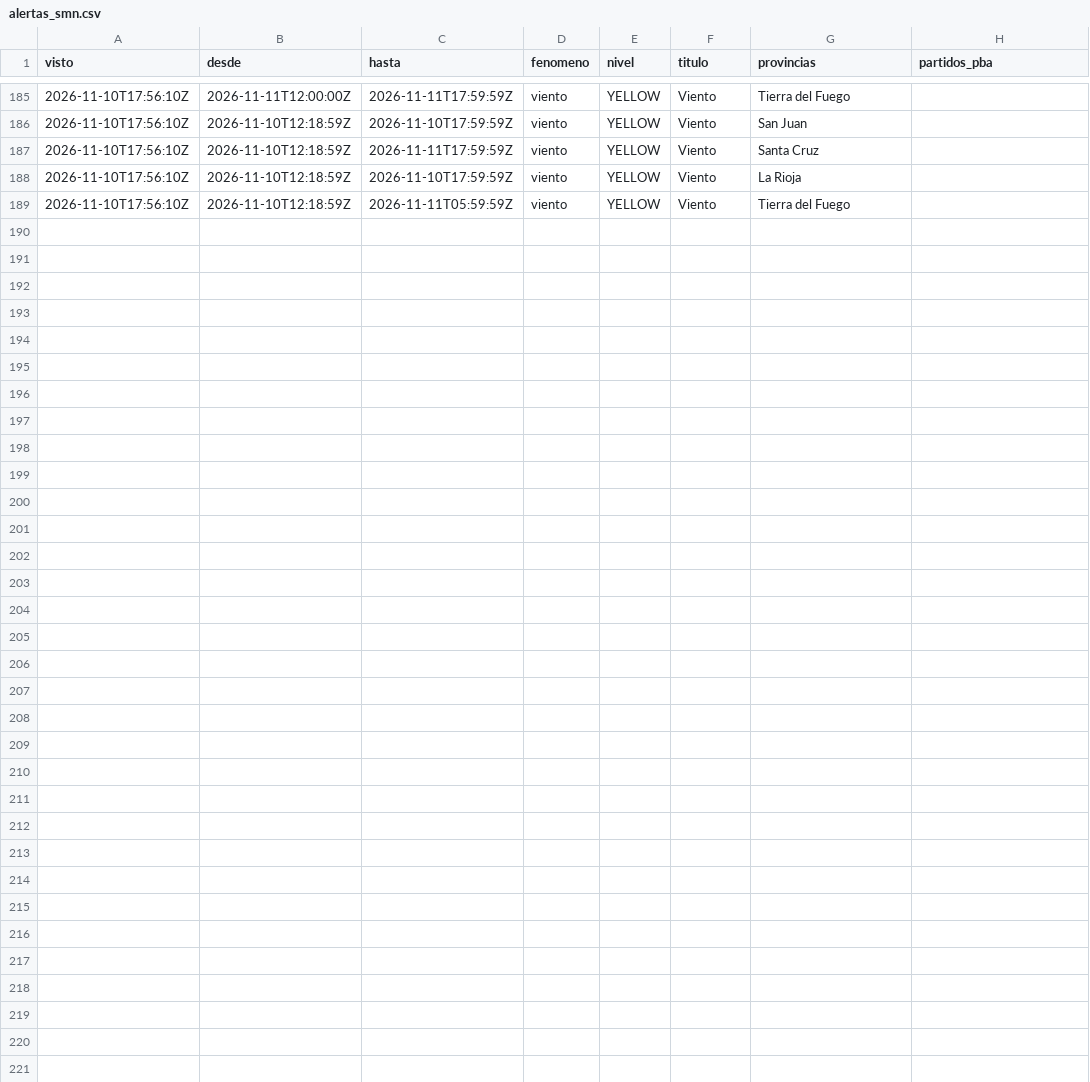
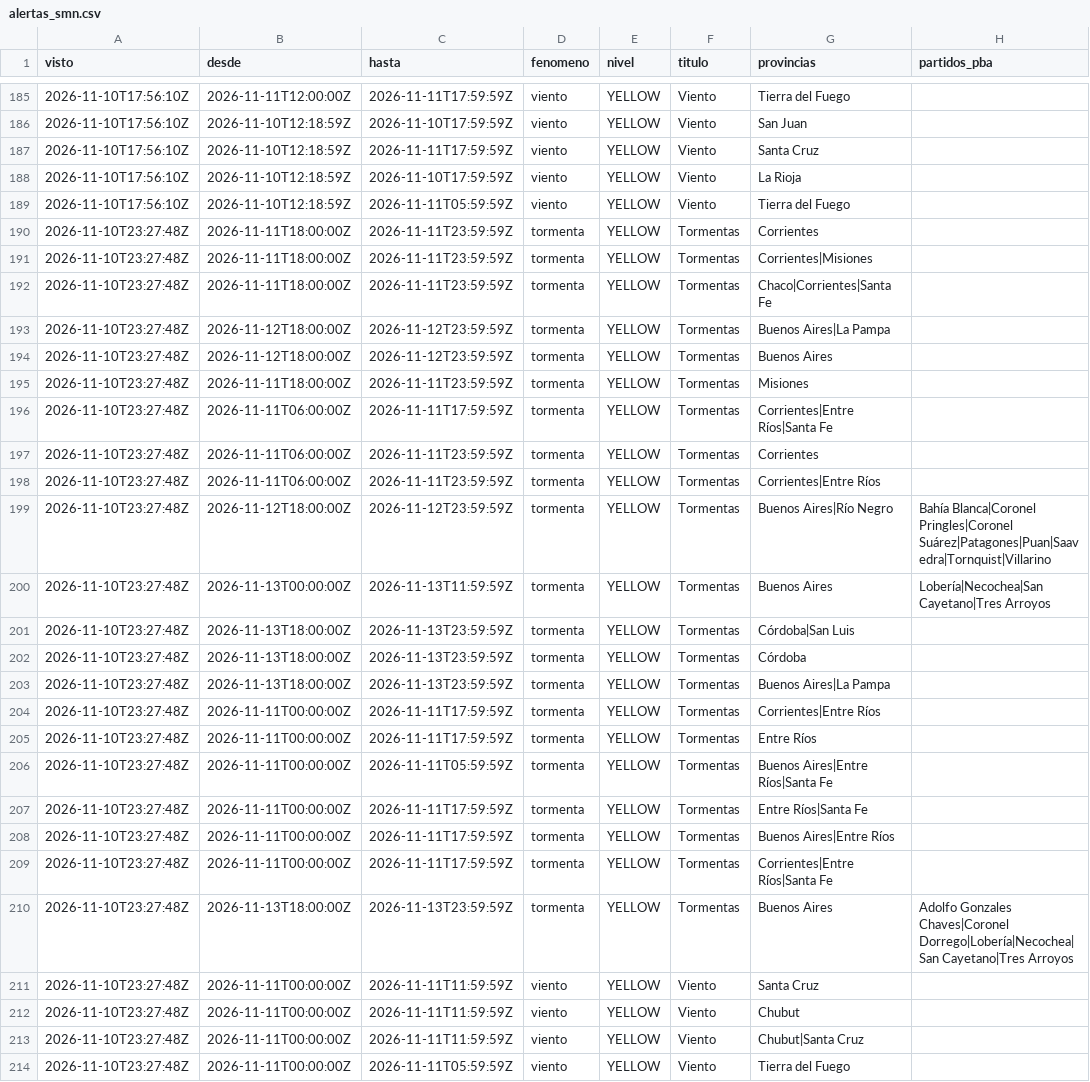
Before and after one commit to consultoradiagonales/Qu-pasa-en-tu-barrio, a CSV file: argwx/data/historico/alertas_smn.csv, drawn as a sheet; only a part is shown, gaps mark what is left out; the diff names each change by its address in the sheet, - before the commit and + after, or states it on an @@ line.

```diff
--- a/argwx/data/historico/alertas_smn.csv
+++ b/argwx/data/historico/alertas_smn.csv
+row 190: 2026-11-10T23:27:48Z | 2026-11-11T18:00:00Z | 2026-11-11T23:59:59Z | tormenta | YELLOW | Tormentas | Corrientes
+row 191: 2026-11-10T23:27:48Z | 2026-11-11T18:00:00Z | 2026-11-11T23:59:59Z | tormenta | YELLOW | Tormentas | Corrientes|Misiones
+row 192: 2026-11-10T23:27:48Z | 2026-11-11T18:00:00Z | 2026-11-11T23:59:59Z | tormenta | YELLOW | Tormentas | Chaco|Corrientes|Santa Fe
+row 193: 2026-11-10T23:27:48Z | 2026-11-12T18:00:00Z | 2026-11-12T23:59:59Z | tormenta | YELLOW | Tormentas | Buenos Aires|La Pampa
+row 194: 2026-11-10T23:27:48Z | 2026-11-12T18:00:00Z | 2026-11-12T23:59:59Z | tormenta | YELLOW | Tormentas | Buenos Aires
+row 195: 2026-11-10T23:27:48Z | 2026-11-11T18:00:00Z | 2026-11-11T23:59:59Z | tormenta | YELLOW | Tormentas | Misiones
+row 196: 2026-11-10T23:27:48Z | 2026-11-11T06:00:00Z | 2026-11-11T17:59:59Z | tormenta | YELLOW | Tormentas | Corrientes|Entre Ríos|Santa Fe
+row 197: 2026-11-10T23:27:48Z | 2026-11-11T06:00:00Z | 2026-11-11T23:59:59Z | tormenta | YELLOW | Tormentas | Corrientes
+row 198: 2026-11-10T23:27:48Z | 2026-11-11T06:00:00Z | 2026-11-11T23:59:59Z | tormenta | YELLOW | Tormentas | Corrientes|Entre Ríos
+row 199: 2026-11-10T23:27:48Z | 2026-11-12T18:00:00Z | 2026-11-12T23:59:59Z | tormenta | YELLOW | Tormentas | Buenos Aires|Río Negro | Bahía Blanca|Coronel Pringles|Coronel Suárez|Patagones|Puan|Saavedra|Tornquist|Villarino
+row 200: 2026-11-10T23:27:48Z | 2026-11-13T00:00:00Z | 2026-11-13T11:59:59Z | tormenta | YELLOW | Tormentas | Buenos Aires | Lobería|Necochea|San Cayetano|Tres Arroyos
+row 201: 2026-11-10T23:27:48Z | 2026-11-13T18:00:00Z | 2026-11-13T23:59:59Z | tormenta | YELLOW | Tormentas | Córdoba|San Luis
+row 202: 2026-11-10T23:27:48Z | 2026-11-13T18:00:00Z | 2026-11-13T23:59:59Z | tormenta | YELLOW | Tormentas | Córdoba
+row 203: 2026-11-10T23:27:48Z | 2026-11-13T18:00:00Z | 2026-11-13T23:59:59Z | tormenta | YELLOW | Tormentas | Buenos Aires|La Pampa
+row 204: 2026-11-10T23:27:48Z | 2026-11-11T00:00:00Z | 2026-11-11T17:59:59Z | tormenta | YELLOW | Tormentas | Corrientes|Entre Ríos
+row 205: 2026-11-10T23:27:48Z | 2026-11-11T00:00:00Z | 2026-11-11T17:59:59Z | tormenta | YELLOW | Tormentas | Entre Ríos
+row 206: 2026-11-10T23:27:48Z | 2026-11-11T00:00:00Z | 2026-11-11T05:59:59Z | tormenta | YELLOW | Tormentas | Buenos Aires|Entre Ríos|Santa Fe
+row 207: 2026-11-10T23:27:48Z | 2026-11-11T00:00:00Z | 2026-11-11T17:59:59Z | tormenta | YELLOW | Tormentas | Entre Ríos|Santa Fe
+row 208: 2026-11-10T23:27:48Z | 2026-11-11T00:00:00Z | 2026-11-11T17:59:59Z | tormenta | YELLOW | Tormentas | Buenos Aires|Entre Ríos
+row 209: 2026-11-10T23:27:48Z | 2026-11-11T00:00:00Z | 2026-11-11T17:59:59Z | tormenta | YELLOW | Tormentas | Corrientes|Entre Ríos|Santa Fe
+row 210: 2026-11-10T23:27:48Z | 2026-11-13T18:00:00Z | 2026-11-13T23:59:59Z | tormenta | YELLOW | Tormentas | Buenos Aires | Adolfo Gonzales Chaves|Coronel Dorrego|Lobería|Necochea|San Cayetano|Tres Arroyos
+row 211: 2026-11-10T23:27:48Z | 2026-11-11T00:00:00Z | 2026-11-11T11:59:59Z | viento | YELLOW | Viento | Santa Cruz
+row 212: 2026-11-10T23:27:48Z | 2026-11-11T00:00:00Z | 2026-11-11T11:59:59Z | viento | YELLOW | Viento | Chubut
+row 213: 2026-11-10T23:27:48Z | 2026-11-11T00:00:00Z | 2026-11-11T11:59:59Z | viento | YELLOW | Viento | Chubut|Santa Cruz
+row 214: 2026-11-10T23:27:48Z | 2026-11-11T00:00:00Z | 2026-11-11T05:59:59Z | viento | YELLOW | Viento | Tierra del Fuego
```
Also changed, not shown: argwx/data/historico/rios_observados_2026-11.csv, 14 other files.
